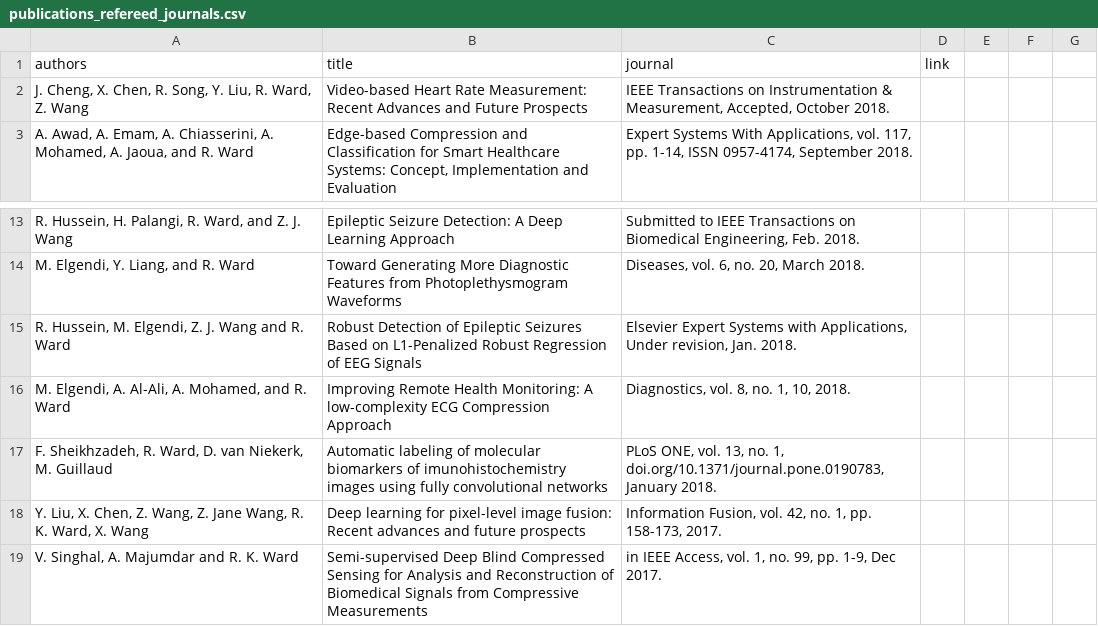
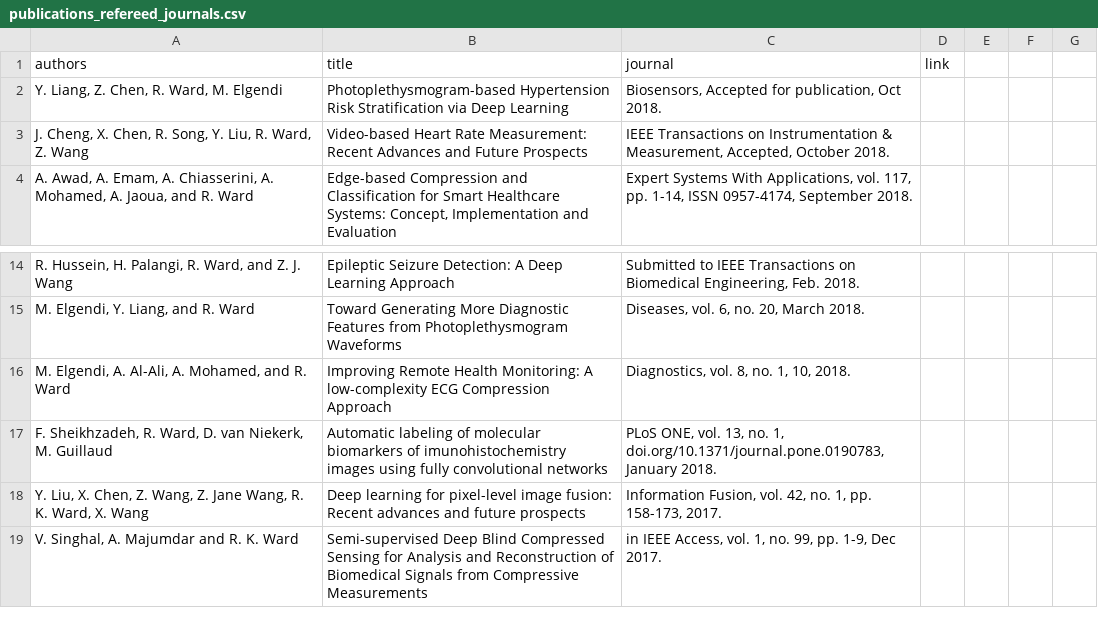
Before and after one commit to aleereza/academic-portfolio, a CSV file: website/src/data/publications_refereed_journals.csv, drawn as a sheet; only a part is shown, gaps mark what is left out.

Commit message:
publications update

```diff
--- a/website/src/data/publications_refereed_journals.csv
+++ b/website/src/data/publications_refereed_journals.csv
@@ -1,2 +1,3 @@
 authors,title,journal,link
+"Y. Liang, Z. Chen, R. Ward, M. Elgendi","Photoplethysmogram-based Hypertension Risk Stratification via Deep Learning","Biosensors, Accepted for publication, Oct 2018."
 "J. Cheng, X. Chen, R. Song, Y. Liu, R. Ward, Z. Wang","Video-based Heart Rate Measurement: Recent Advances and Future Prospects","IEEE Transactions on Instrumentation & Measurement, Accepted, October 2018.",
@@ -14,3 +15,2 @@ authors,title,journal,link
 "M. Elgendi, Y. Liang, and R. Ward", "Toward Generating More Diagnostic Features from Photoplethysmogram Waveforms", "Diseases, vol. 6, no. 20, March 2018."
-"R. Hussein, M. Elgendi, Z. J. Wang and R. Ward","Robust Detection of Epileptic Seizures Based on L1-Penalized Robust Regression of EEG Signals","Elsevier Expert Systems with Applications, Under revision, Jan. 2018."
 "M. Elgendi, A. Al-Ali, A. Mohamed, and R. Ward", "Improving Remote Health Monitoring: A low-complexity ECG Compression Approach","Diagnostics, vol. 8, no. 1, 10, 2018."
```
Also changed, not shown: 2 other files.
